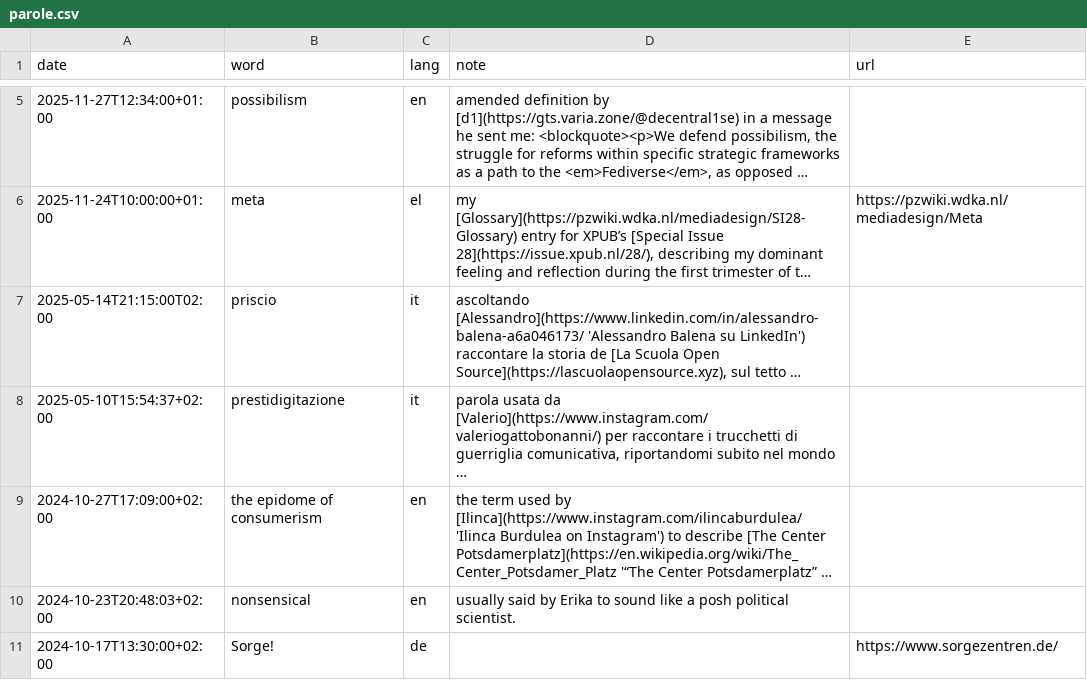
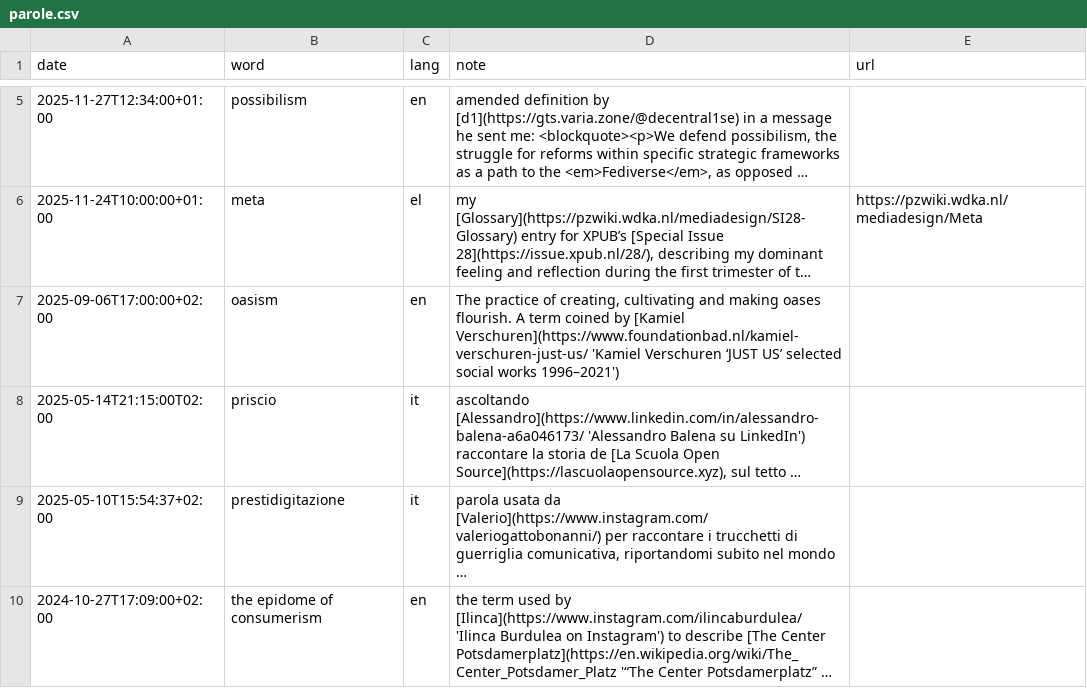
Before and after one commit to xplosionmind/tommi.space, a CSV file: data/parole.csv, drawn as a sheet; only a part is shown, gaps mark what is left out; the shorter side is filled out with more unchanged rows; long unchanged cells end in …; the diff names each change by its address in the sheet, - before the commit and + after, or states it on an @@ line.

```diff
--- a/data/parole.csv
+++ b/data/parole.csv
+row 7: 2025-09-06T17:00:00+02:00 | oasism | en | The practice of creating, cultivating and making oases flourish. A term coined by [Kamiel Verschuren](https://www.foundationbad.nl/kamiel-verschuren-just-us/ 'Kamiel Verschuren ‘JUST US’ selected social works 1996–2021')
```
Also changed, not shown: 2 other files.
